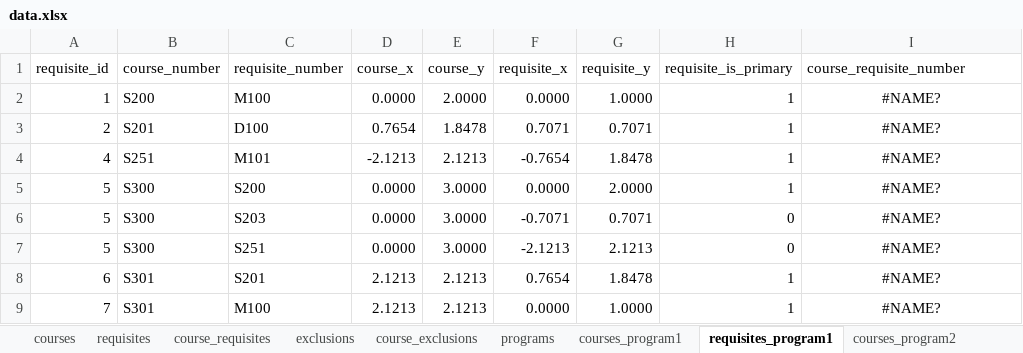
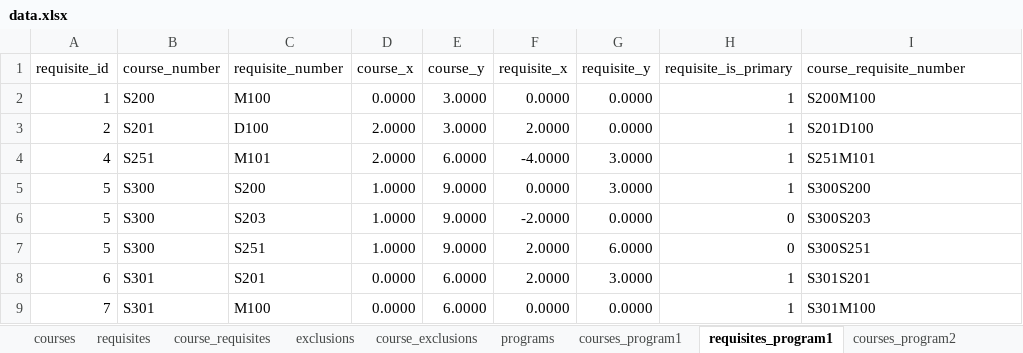
Before and after one commit to UBC-STAT-IT/course-mapper, an Excel workbook: data/data.xlsx, sheet requisites_program1, drawn as a sheet; only a part is shown; values as stored, in another font and other column widths than the file's, no borders; charts and pictures not drawn; the diff covers the shown part only; the diff names each change by its address in the sheet, - before the commit and + after, or states it on an @@ line.

```diff
--- a/data/data.xlsx (sheet requisites_program1)
+++ b/data/data.xlsx (sheet requisites_program1)
-E2 (course_y): 2.0000
+E2 (course_y): 3.0000
-G2 (requisite_y): 1.0000
+G2 (requisite_y): 0.0000
-I2 (course_requisite_number): #NAME?
+I2 (course_requisite_number): S200M100
-I2:I9 alignment: center
+I2:I9 alignment: left
-D3 (course_x): 0.7654
+D3 (course_x): 2.0000
-E3 (course_y): 1.8478
+E3 (course_y): 3.0000
-F3 (requisite_x): 0.7071
+F3 (requisite_x): 2.0000
-G3 (requisite_y): 0.7071
+G3 (requisite_y): 0.0000
-I3 (course_requisite_number): #NAME?
+I3 (course_requisite_number): S201D100
-D4 (course_x): -2.1213
+D4 (course_x): 2.0000
-E4 (course_y): 2.1213
+E4 (course_y): 6.0000
-F4 (requisite_x): -0.7654
+F4 (requisite_x): -4.0000
-G4 (requisite_y): 1.8478
+G4 (requisite_y): 3.0000
-I4 (course_requisite_number): #NAME?
+I4 (course_requisite_number): S251M101
-D5:D7 (course_x): 0.0000
+D5:D7 (course_x): 1.0000
-E5:E7 (course_y): 3.0000
+E5:E7 (course_y): 9.0000
-G5 (requisite_y): 2.0000
+G5 (requisite_y): 3.0000
-I5 (course_requisite_number): #NAME?
+I5 (course_requisite_number): S300S200
-F6 (requisite_x): -0.7071
+F6 (requisite_x): -2.0000
-G6 (requisite_y): 0.7071
+G6 (requisite_y): 0.0000
-I6 (course_requisite_number): #NAME?
+I6 (course_requisite_number): S300S203
-F7 (requisite_x): -2.1213
+F7 (requisite_x): 2.0000
-G7 (requisite_y): 2.1213
+G7 (requisite_y): 6.0000
-I7 (course_requisite_number): #NAME?
+I7 (course_requisite_number): S300S251
-D8:D9 (course_x): 2.1213
+D8:D9 (course_x): 0.0000
-E8:E9 (course_y): 2.1213
+E8:E9 (course_y): 6.0000
-F8 (requisite_x): 0.7654
+F8 (requisite_x): 2.0000
-G8 (requisite_y): 1.8478
+G8 (requisite_y): 3.0000
-I8 (course_requisite_number): #NAME?
+I8 (course_requisite_number): S301S201
-G9 (requisite_y): 1.0000
+G9 (requisite_y): 0.0000
-I9 (course_requisite_number): #NAME?
+I9 (course_requisite_number): S301M100
```
Also changed, not shown: 220 edited cells and cell formats elsewhere in this sheet, sheet requisites_program2, sheet courses_program2, sheet courses_program1, sheet courses, other sheet tabs, charts or pictures, 11 other files.
